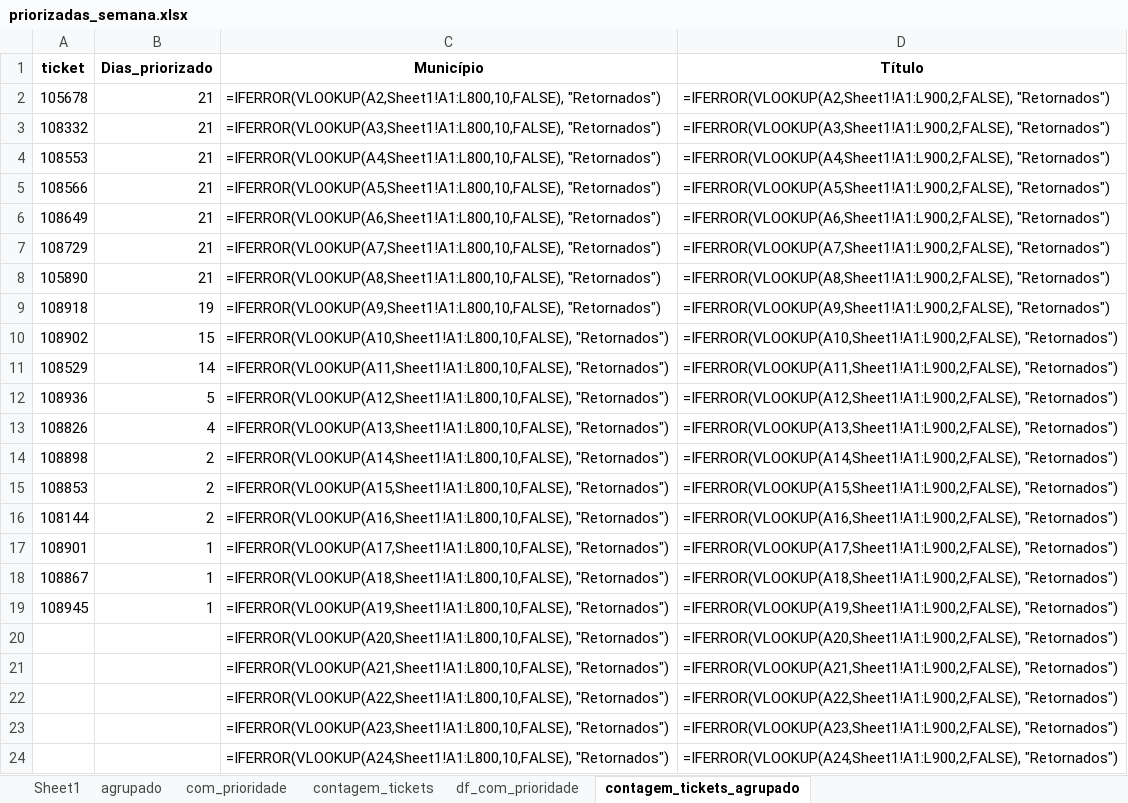
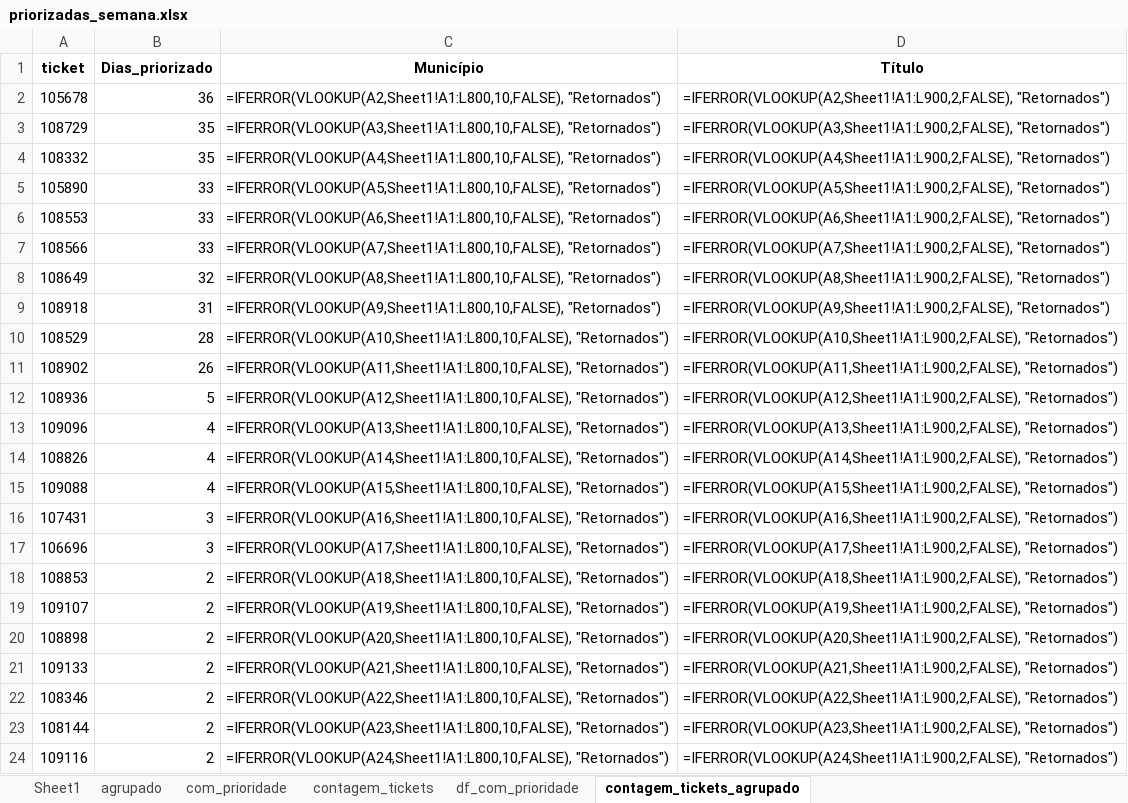
Before and after one commit to amantino69/Tickets, an Excel workbook: planilhas/priorizadas_semana.xlsx, sheet contagem_tickets_agrupado, drawn as a sheet; only a part is shown; values as stored, in another font and other column widths than the file's, no borders; formulas without a stored value are shown as written; the diff covers the shown part only; the diff names each change by its address in the sheet, - before the commit and + after, or states it on an @@ line.

```diff
--- a/planilhas/priorizadas_semana.xlsx (sheet contagem_tickets_agrupado)
+++ b/planilhas/priorizadas_semana.xlsx (sheet contagem_tickets_agrupado)
-B2 (Dias_priorizado): 21
+B2 (Dias_priorizado): 36
-A3 (ticket): 108332
+A3 (ticket): 108729
-B3:B4 (Dias_priorizado): 21
+B3:B4 (Dias_priorizado): 35
-A4 (ticket): 108553
+A4 (ticket): 108332
-A5 (ticket): 108566
+A5 (ticket): 105890
-B5:B7 (Dias_priorizado): 21
+B5:B7 (Dias_priorizado): 33
-A6 (ticket): 108649
+A6 (ticket): 108553
-A7 (ticket): 108729
+A7 (ticket): 108566
-A8 (ticket): 105890
+A8 (ticket): 108649
-B8 (Dias_priorizado): 21
+B8 (Dias_priorizado): 32
-B9 (Dias_priorizado): 19
+B9 (Dias_priorizado): 31
-A10 (ticket): 108902
+A10 (ticket): 108529
-B10 (Dias_priorizado): 15
+B10 (Dias_priorizado): 28
-A11 (ticket): 108529
+A11 (ticket): 108902
-B11 (Dias_priorizado): 14
+B11 (Dias_priorizado): 26
-A13 (ticket): 108826
+A13 (ticket): 109096
-A14 (ticket): 108898
+A14 (ticket): 108826
-B14:B15 (Dias_priorizado): 2
+B14:B15 (Dias_priorizado): 4
-A15 (ticket): 108853
+A15 (ticket): 109088
-A16 (ticket): 108144
+A16 (ticket): 107431
-B16 (Dias_priorizado): 2
+B16 (Dias_priorizado): 3
-A17 (ticket): 108901
+A17 (ticket): 106696
-B17 (Dias_priorizado): 1
+B17 (Dias_priorizado): 3
-A18 (ticket): 108867
+A18 (ticket): 108853
-B18:B19 (Dias_priorizado): 1
+B18:B19 (Dias_priorizado): 2
-A19 (ticket): 108945
+A19 (ticket): 109107
-A20 (ticket): (empty)
+A20 (ticket): 108898
-B20:B24 (Dias_priorizado): (empty)
+B20:B24 (Dias_priorizado): 2
-A21 (ticket): (empty)
+A21 (ticket): 109133
-A22 (ticket): (empty)
+A22 (ticket): 108346
-A23 (ticket): (empty)
+A23 (ticket): 108144
-A24 (ticket): (empty)
+A24 (ticket): 109116
```
Also changed, not shown: 36 edited cells elsewhere in this sheet, sheet Sheet1, sheet agrupado, sheet com_prioridade, sheet df_com_prioridade, sheet contagem_tickets, Tickets_Vivver.xlsx, planilhas/Tickets_Retornados.xlsx, 53 other files.
